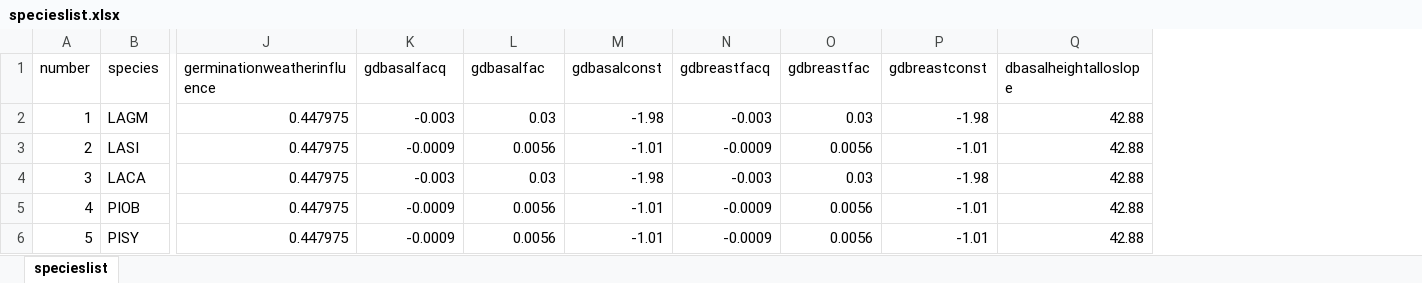
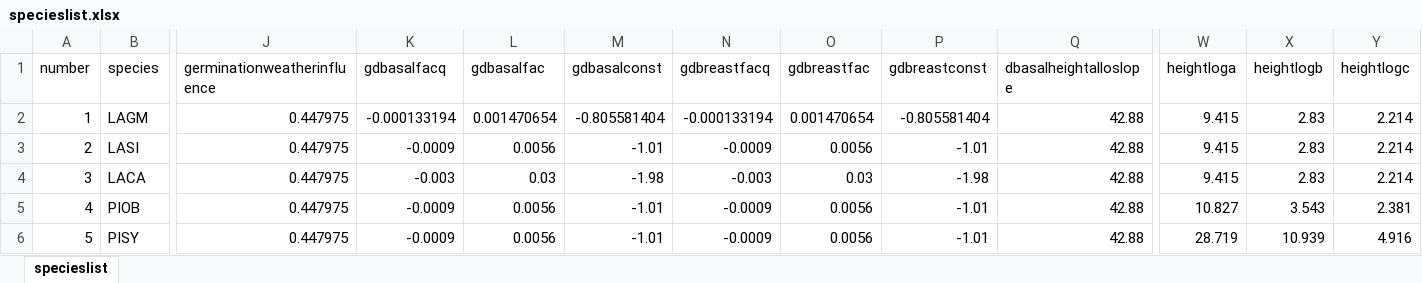
Before and after one commit to StefanKruse/LAVESI, an Excel workbook: specieslist.xlsx, sheet specieslist, drawn as a sheet; only a part is shown, gaps mark what is left out; values as stored, in another font and other column widths than the file's, no borders; the diff names each change by its address in the sheet, - before the commit and + after, or states it on an @@ line.

Commit message:
updated growth and height allometry; corrected setting cone height

```diff
--- a/specieslist.xlsx (sheet specieslist)
+++ b/specieslist.xlsx (sheet specieslist)
+column W (heightloga), rows 2-6: 9.415 | 9.415 | 9.415 | 10.827 | 28.719
+column X (heightlogb), rows 2-6: 2.83 | 2.83 | 2.83 | 3.543 | 10.939
+column Y (heightlogc), rows 2-6: 2.214 | 2.214 | 2.214 | 2.381 | 4.916
-K2 (gdbasalfacq): -0.003
+K2 (gdbasalfacq): -0.000133194
-L2 (gdbasalfac): 0.03
+L2 (gdbasalfac): 0.001470654
-M2 (gdbasalconst): -1.98
+M2 (gdbasalconst): -0.805581404
-N2 (gdbreastfacq): -0.003
+N2 (gdbreastfacq): -0.000133194
-O2 (gdbreastfac): 0.03
+O2 (gdbreastfac): 0.001470654
-P2 (gdbreastconst): -1.98
+P2 (gdbreastconst): -0.805581404
```
Also changed, not shown: 16 other files.
